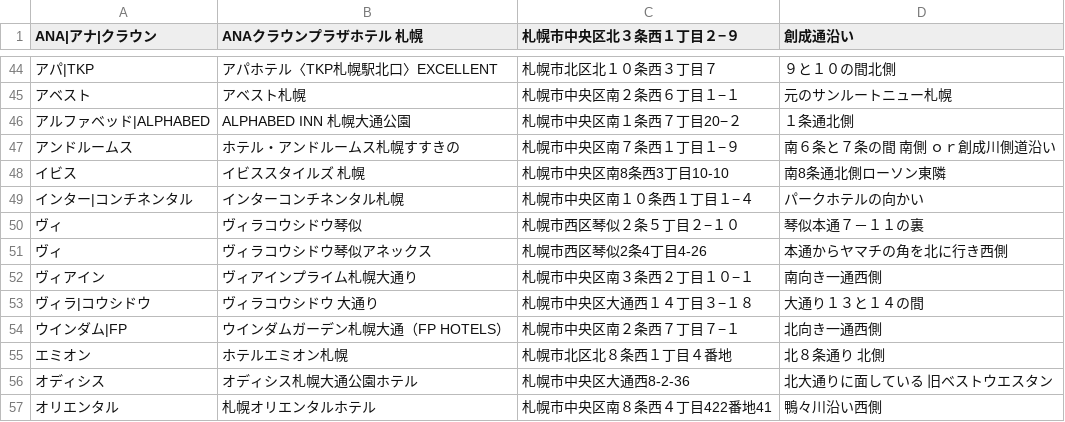
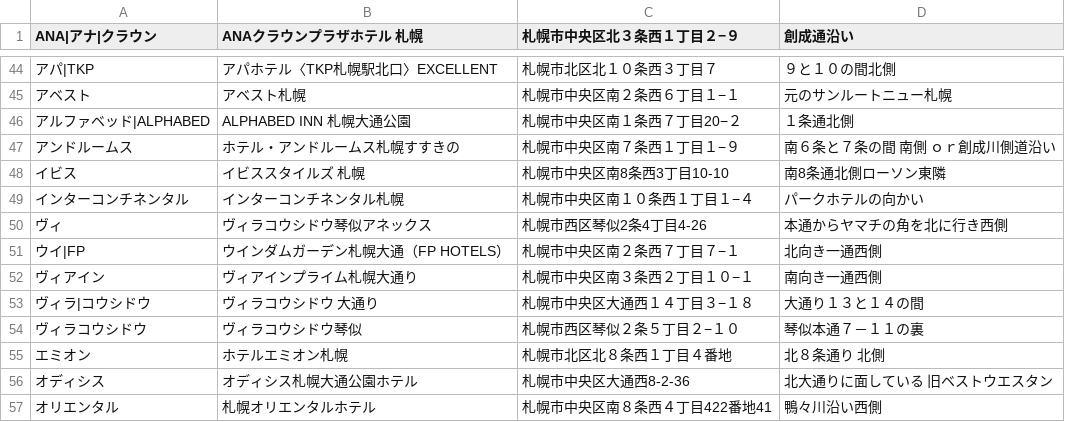
Before and after one commit to mjmu-web/sapporo_hotel_list, a CSV file: data/hotels.csv, drawn as a sheet; only a part is shown, gaps mark what is left out; removed rows and columns are numbered as before the commit, all else as after; the diff names each change by its address in the sheet, - before the commit and + after, or states it on an @@ line.

Commit message:
Update hotels.csv from admin panel

```diff
--- a/data/hotels.csv
+++ b/data/hotels.csv
-A49 (ANA|アナ|クラウン): インター|コンチネンタル
+A49 (ANA|アナ|クラウン): インターコンチネンタル
-row 50: ヴィ | ヴィラコウシドウ琴似 | 札幌市西区琴似２条５丁目２−１０ | 琴似本通７－１１の裏
+row 51: ウイ|FP | ウインダムガーデン札幌大通（FP HOTELS） | 札幌市中央区南２条西７丁目７−１ | 北向き一通西側
-row 54: ウインダム|FP | ウインダムガーデン札幌大通（FP HOTELS） | 札幌市中央区南２条西７丁目７−１ | 北向き一通西側
+row 54: ヴィラコウシドウ | ヴィラコウシドウ琴似 | 札幌市西区琴似２条５丁目２−１０ | 琴似本通７－１１の裏
```
